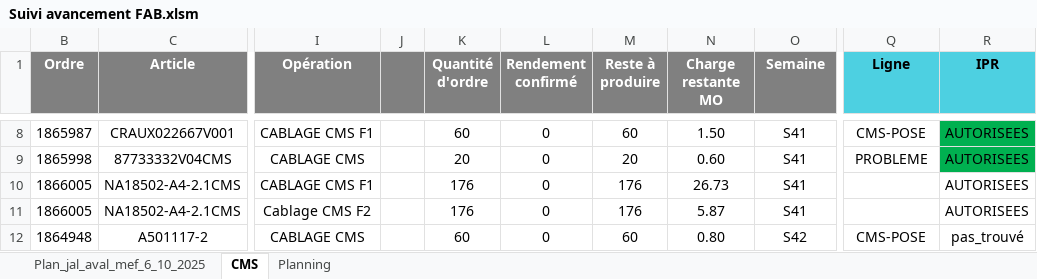
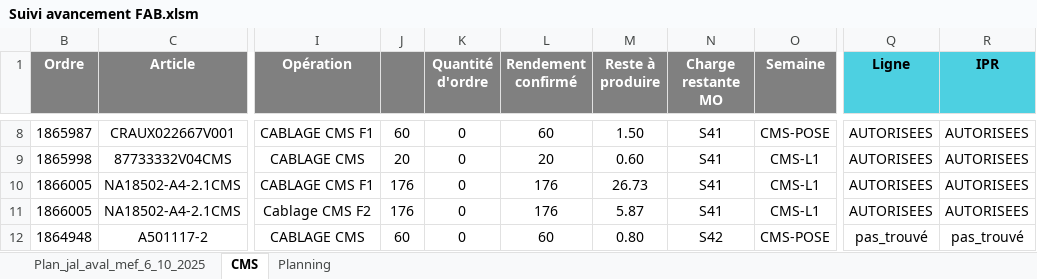
Before and after one commit to TrikoMat26/_-Suivi-fab-carte-journalier, an Excel workbook: Suivi avancement FAB.xlsm, sheet CMS, drawn as a sheet; only a part is shown, gaps mark what is left out; values as stored, in another font and other column widths than the file's, no borders; conditional formats not drawn; the diff covers the shown part only; the diff names each change by its address in the sheet, - before the commit and + after, or states it on an @@ line.

```diff
--- a/Suivi avancement FAB.xlsm (sheet CMS)
+++ b/Suivi avancement FAB.xlsm (sheet CMS)
-J8: (empty)
+J8: 60
-K8 (Quantité d'ordre): 60
+K8 (Quantité d'ordre): 0
-L8 (Rendement confirmé): 0
+L8 (Rendement confirmé): 60
-M8 (Reste à produire): 60
+M8 (Reste à produire): 1.50
-N8 (Charge restante MO): 1.50
+N8 (Charge restante MO): S41
-O8 (Semaine): S41
+O8 (Semaine): CMS-POSE
-Q8 (Ligne): CMS-POSE
+Q8 (Ligne): AUTORISEES
-R8:R9 fill: #00B050
+R8:R9 fill: none
-J9: (empty)
+J9: 20
-K9 (Quantité d'ordre): 20
+K9 (Quantité d'ordre): 0
-L9 (Rendement confirmé): 0
+L9 (Rendement confirmé): 20
-M9 (Reste à produire): 20
+M9 (Reste à produire): 0.60
-N9 (Charge restante MO): 0.60
+N9 (Charge restante MO): S41
-O9:O11 (Semaine): S41
+O9:O11 (Semaine): CMS-L1
-Q9 (Ligne): PROBLEME
+Q9 (Ligne): AUTORISEES
-J10:J11: (empty)
+J10:J11: 176
-K10:K11 (Quantité d'ordre): 176
+K10:K11 (Quantité d'ordre): 0
-L10:L11 (Rendement confirmé): 0
+L10:L11 (Rendement confirmé): 176
-M10 (Reste à produire): 176
+M10 (Reste à produire): 26.73
-N10 (Charge restante MO): 26.73
+N10 (Charge restante MO): S41
-Q10:Q11 (Ligne): (empty)
+Q10:Q11 (Ligne): AUTORISEES
-M11 (Reste à produire): 176
+M11 (Reste à produire): 5.87
-N11 (Charge restante MO): 5.87
+N11 (Charge restante MO): S41
-J12: (empty)
+J12: 60
-K12 (Quantité d'ordre): 60
+K12 (Quantité d'ordre): 0
-L12 (Rendement confirmé): 0
+L12 (Rendement confirmé): 60
-M12 (Reste à produire): 60
+M12 (Reste à produire): 0.80
-N12 (Charge restante MO): 0.80
+N12 (Charge restante MO): S42
-O12 (Semaine): S42
+O12 (Semaine): CMS-POSE
-Q12 (Ligne): CMS-POSE
+Q12 (Ligne): pas_trouvé
```
Also changed, not shown: 140 edited cells and cell formats elsewhere in this sheet, sheet Planning, hidden cells, 1 other file.
